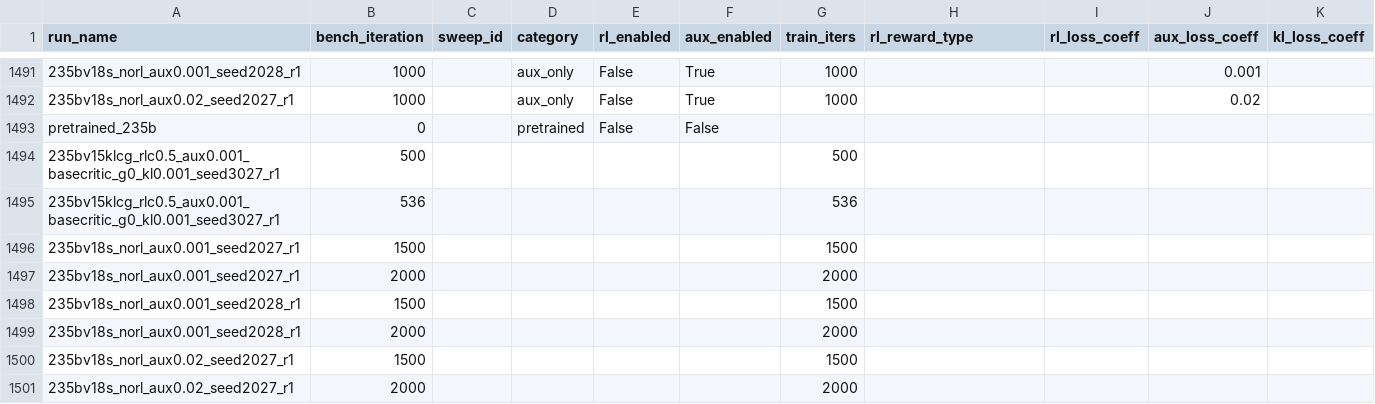
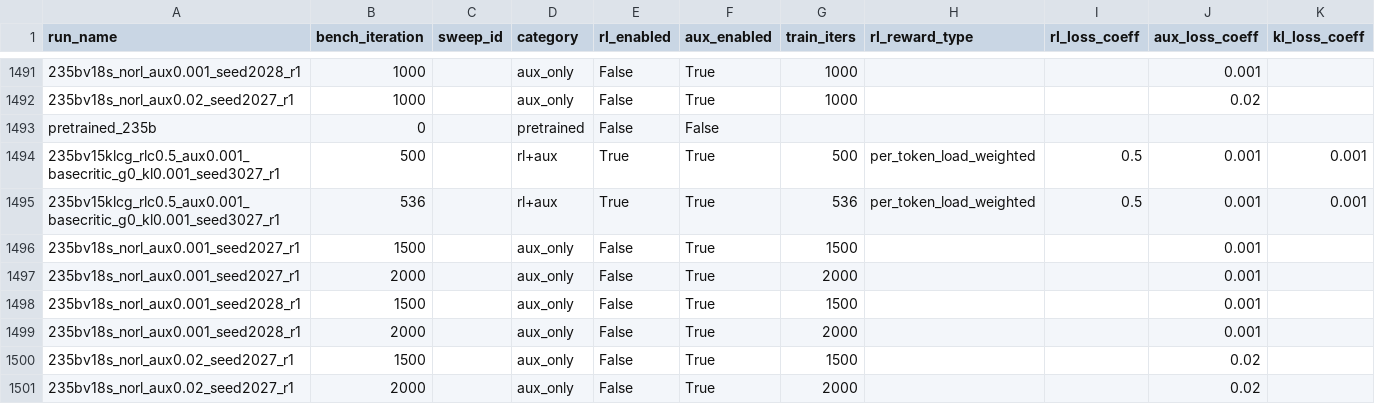
Before and after one commit to jondebug/Pai-Megatron-Patch, a CSV file: examples/qwen3/benchmarks/benchmark_results.csv, drawn as a sheet; only a part is shown, gaps mark what is left out; the diff names each change by its address in the sheet, - before the commit and + after, or states it on an @@ line.

Commit message:
auto: refresh benchmark_results.csv 2026-07-09T17:24:40Z

```diff
--- a/examples/qwen3/benchmarks/benchmark_results.csv
+++ b/examples/qwen3/benchmarks/benchmark_results.csv
-D1494:D1495 (category): (empty)
+D1494:D1495 (category): rl+aux
-E1494:E1495 (rl_enabled): (empty)
+E1494:E1495 (rl_enabled): True
-F1494:F1501 (aux_enabled): (empty)
+F1494:F1501 (aux_enabled): True
-H1494:H1495 (rl_reward_type): (empty)
+H1494:H1495 (rl_reward_type): per_token_load_weighted
-I1494:I1495 (rl_loss_coeff): (empty)
+I1494:I1495 (rl_loss_coeff): 0.5
-J1494:J1499 (aux_loss_coeff): (empty)
+J1494:J1499 (aux_loss_coeff): 0.001
-K1494:K1495 (kl_loss_coeff): (empty)
+K1494:K1495 (kl_loss_coeff): 0.001
-D1496:D1501 (category): (empty)
+D1496:D1501 (category): aux_only
-E1496:E1501 (rl_enabled): (empty)
+E1496:E1501 (rl_enabled): False
-J1500:J1501 (aux_loss_coeff): (empty)
+J1500:J1501 (aux_loss_coeff): 0.02
```
